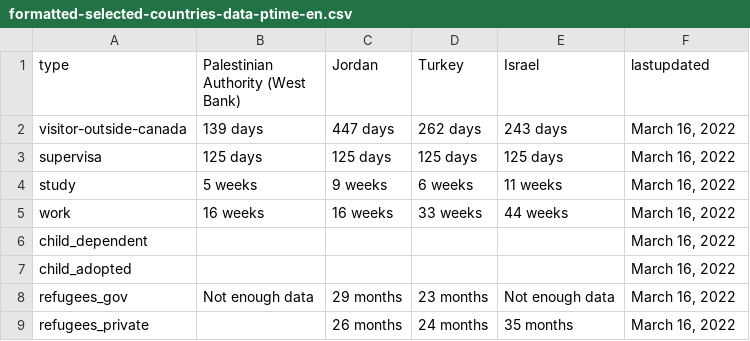
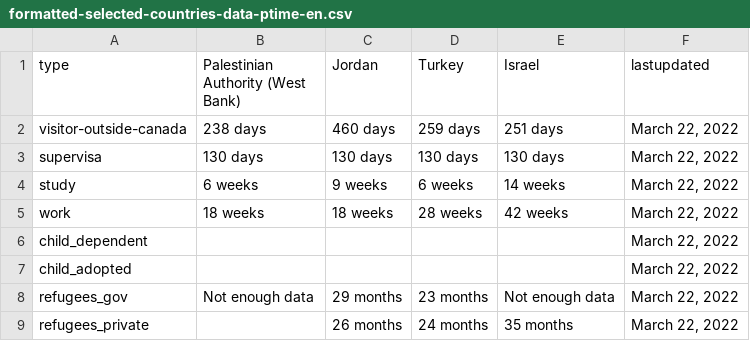
Before and after one commit to suhaibmujahid/cic-processing-times, a CSV file: formatted-selected-countries-data-ptime-en.csv, drawn as a sheet.

Commit message:
Flat: latest data (2022-03-23T00:21:47.838Z) {   "date": "2022-03-23T00:21:47.838Z",   "files": [     {       "name": "data-ptime-en.csv",       "deltaBytes": -6,       "source": "https://www.canada.ca/content/dam/ircc/documents/json/data-ptime-en.json"     },     {       "name": "data-ptime-en.json",       "deltaBytes": -7,       "source": "https://www.canada.ca/content/dam/ircc/documents/json/data-ptime-en.json"     },     {       "name": "formatted-data-ptime-en.csv",       "deltaBytes": -6,       "source": "https://www.canada.ca/content/dam/ircc/documents/json/data-ptime-en.json"     },     {       "name": "formatted-selected-countries-data-ptime-en.csv",       "deltaBytes": 0,       "source": "https://www.canada.ca/content/dam/ircc/documents/json/data-ptime-en.json"     },     {       "name": "data-ptime-non-country-en.csv",       "deltaBytes": 0,       "source": "https://www.canada.ca/content/dam/ircc/documents/json/data-ptime-non-country-en.json"     },     {       "name": "data-ptime-non-country-en.json",       "deltaBytes": 0,       "source": "https://www.canada.ca/content/dam/ircc/documents/json/data-ptime-non-country-en.json"     }   ] }

```diff
--- a/formatted-selected-countries-data-ptime-en.csv
+++ b/formatted-selected-countries-data-ptime-en.csv
@@ -1,9 +1,9 @@
 type,Palestinian Authority (West Bank),Jordan,Turkey,Israel,lastupdated
-visitor-outside-canada,139 days,447 days,262 days,243 days,"March 16, 2022"
-supervisa,125 days,125 days,125 days,125 days,"March 16, 2022"
-study,5 weeks,9 weeks,6 weeks,11 weeks,"March 16, 2022"
-work,16 weeks,16 weeks,33 weeks,44 weeks,"March 16, 2022"
-child_dependent,,,,,"March 16, 2022"
-child_adopted,,,,,"March 16, 2022"
-refugees_gov,Not enough data,29 months,23 months,Not enough data,"March 16, 2022"
-refugees_private,,26 months,24 months,35 months,"March 16, 2022"
+visitor-outside-canada,238 days,460 days,259 days,251 days,"March 22, 2022"
+supervisa,130 days,130 days,130 days,130 days,"March 22, 2022"
+study,6 weeks,9 weeks,6 weeks,14 weeks,"March 22, 2022"
+work,18 weeks,18 weeks,28 weeks,42 weeks,"March 22, 2022"
+child_dependent,,,,,"March 22, 2022"
+child_adopted,,,,,"March 22, 2022"
+refugees_gov,Not enough data,29 months,23 months,Not enough data,"March 22, 2022"
+refugees_private,,26 months,24 months,35 months,"March 22, 2022"
```
Also changed, not shown: data-ptime-en.csv, data-ptime-non-country-en.csv, 3 other files.
